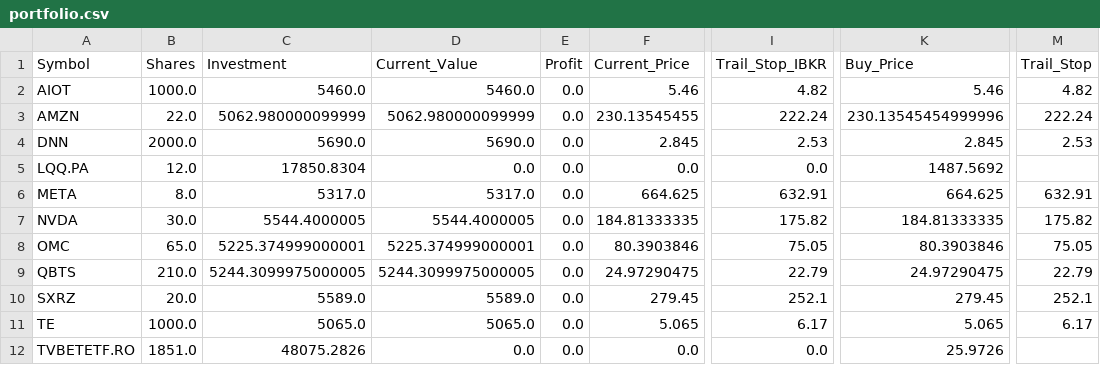
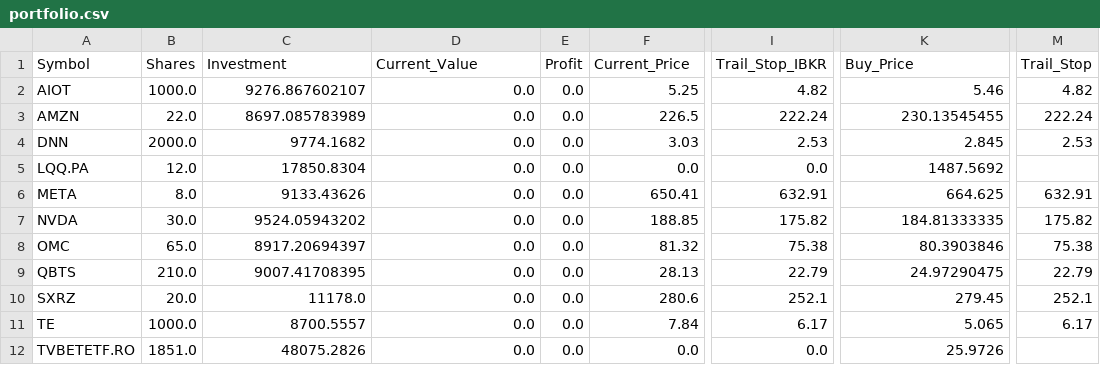
Before and after one commit to ddanyro/market-scanner, a CSV file: portfolio.csv, drawn as a sheet; only a part is shown, gaps mark what is left out; the diff names each change by its address in the sheet, - before the commit and + after, or states it on an @@ line.

Commit message:
chore(data): update portfolio and cache files

```diff
--- a/portfolio.csv
+++ b/portfolio.csv
-C2 (Investment): 5460.0
+C2 (Investment): 9276.867602107
-D2 (Current_Value): 5460.0
+D2 (Current_Value): 0.0
-F2 (Current_Price): 5.46
+F2 (Current_Price): 5.25
-C3 (Investment): 5062.980000099999
+C3 (Investment): 8697.085783989
-D3 (Current_Value): 5062.980000099999
+D3 (Current_Value): 0.0
-F3 (Current_Price): 230.13545455
+F3 (Current_Price): 226.5
-K3 (Buy_Price): 230.13545454999996
+K3 (Buy_Price): 230.13545455
-C4 (Investment): 5690.0
+C4 (Investment): 9774.1682
-D4 (Current_Value): 5690.0
+D4 (Current_Value): 0.0
-F4 (Current_Price): 2.845
+F4 (Current_Price): 3.03
-C6 (Investment): 5317.0
+C6 (Investment): 9133.43626
-D6 (Current_Value): 5317.0
+D6 (Current_Value): 0.0
-F6 (Current_Price): 664.625
+F6 (Current_Price): 650.41
-C7 (Investment): 5544.4000005
+C7 (Investment): 9524.05943202
-D7 (Current_Value): 5544.4000005
+D7 (Current_Value): 0.0
-F7 (Current_Price): 184.81333335
+F7 (Current_Price): 188.85
-C8 (Investment): 5225.374999000001
+C8 (Investment): 8917.20694397
-D8 (Current_Value): 5225.374999000001
+D8 (Current_Value): 0.0
-F8 (Current_Price): 80.3903846
+F8 (Current_Price): 81.32
-I8 (Trail_Stop_IBKR): 75.05
+I8 (Trail_Stop_IBKR): 75.38
-M8 (Trail_Stop): 75.05
+M8 (Trail_Stop): 75.38
-C9 (Investment): 5244.3099975000005
+C9 (Investment): 9007.41708395
-D9 (Current_Value): 5244.3099975000005
+D9 (Current_Value): 0.0
-F9 (Current_Price): 24.97290475
+F9 (Current_Price): 28.13
-C10 (Investment): 5589.0
+C10 (Investment): 11178.0
-D10 (Current_Value): 5589.0
+D10 (Current_Value): 0.0
-F10 (Current_Price): 279.45
+F10 (Current_Price): 280.6
-C11 (Investment): 5065.0
+C11 (Investment): 8700.5557
-D11 (Current_Value): 5065.0
+D11 (Current_Value): 0.0
-F11 (Current_Price): 5.065
+F11 (Current_Price): 7.84
```
Also changed, not shown: tws_orders.csv, 1 other file.
